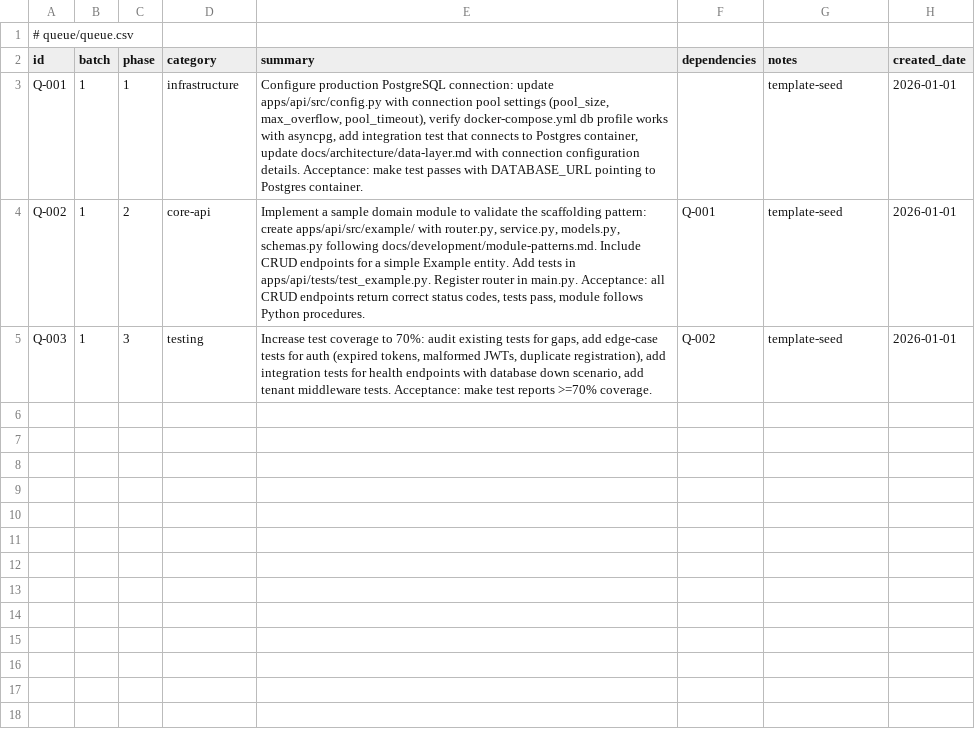
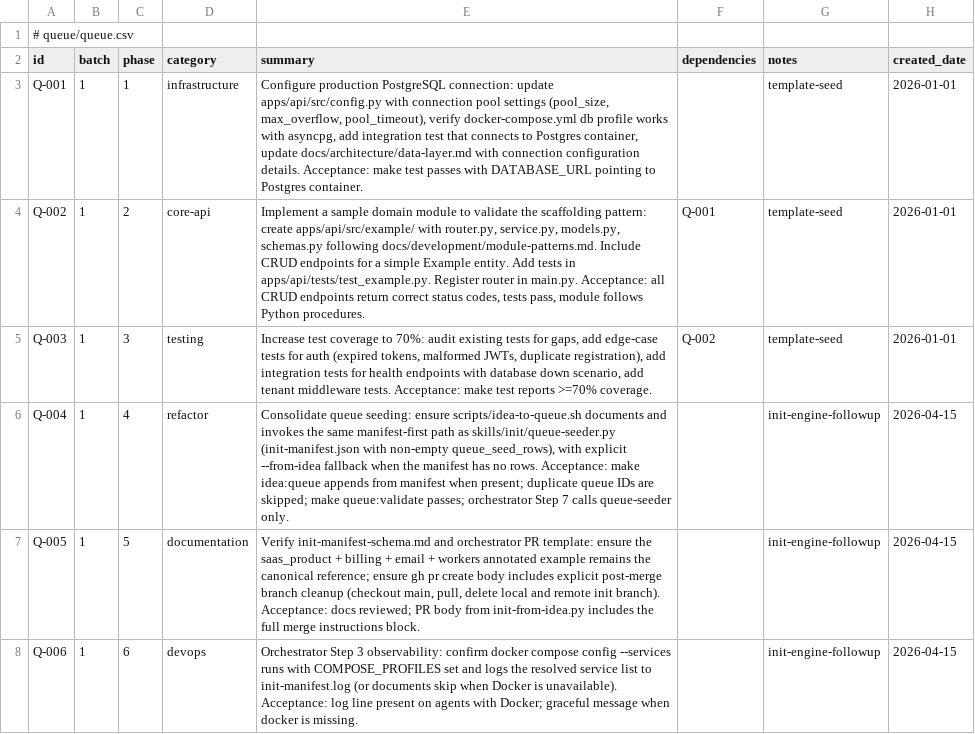
Before and after one commit to MHughesDev/template, a CSV file: queue/queue.csv, drawn as a sheet.

```diff
--- a/queue/queue.csv
+++ b/queue/queue.csv
@@ -5 +5,4 @@ Q-002,1,2,core-api,"Implement a sample domain module to validate the scaffolding
 Q-003,1,3,testing,"Increase test coverage to 70%: audit existing tests for gaps, add edge-case tests for auth (expired tokens, malformed JWTs, duplicate registration), add integration tests for health endpoints with database down scenario, add tenant middleware tests. Acceptance: make test reports >=70% coverage.",Q-002,template-seed,2026-01-01
+Q-004,1,4,refactor,"Consolidate queue seeding: ensure scripts/idea-to-queue.sh documents and invokes the same manifest-first path as skills/init/queue-seeder.py (init-manifest.json with non-empty queue_seed_rows), with explicit --from-idea fallback when the manifest has no rows. Acceptance: make idea:queue appends from manifest when present; duplicate queue IDs are skipped; make queue:validate passes; orchestrator Step 7 calls queue-seeder only.",,init-engine-followup,2026-04-15
+Q-005,1,5,documentation,"Verify init-manifest-schema.md and orchestrator PR template: ensure the saas_product + billing + email + workers annotated example remains the canonical reference; ensure gh pr create body includes explicit post-merge branch cleanup (checkout main, pull, delete local and remote init branch). Acceptance: docs reviewed; PR body from init-from-idea.py includes the full merge instructions block.",,init-engine-followup,2026-04-15
+Q-006,1,6,devops,"Orchestrator Step 3 observability: confirm docker compose config --services runs with COMPOSE_PROFILES set and logs the resolved service list to init-manifest.log (or documents skip when Docker is unavailable). Acceptance: log line present on agents with Docker; graceful message when docker is missing.",,init-engine-followup,2026-04-15
```
Also changed, not shown: 4 other files.
